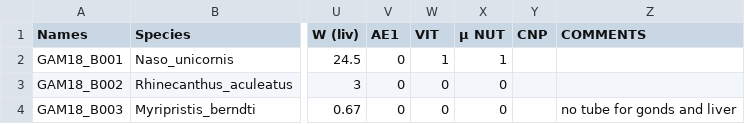
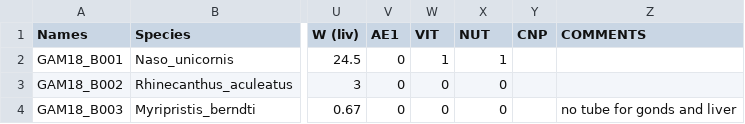
Before and after one commit to JWicquart/fish_growth, a CSV file: data/morphometry/01-raw_otolith_morphometry_gambier.csv, drawn as a sheet; only a part is shown, gaps mark what is left out; the diff names each change by its address in the sheet, - before the commit and + after, or states it on an @@ line.

Commit message:
Change raw data file for reproducibility reasons: column 'Espèce Fish' to 'Espece Fish' in 01-raw_otolith_morphometry_hao and column 'µ NUT' to 'NUT' in 01-raw_otolith_morphometry_gambier

```diff
--- a/data/morphometry/01-raw_otolith_morphometry_gambier.csv
+++ b/data/morphometry/01-raw_otolith_morphometry_gambier.csv
-X1: µ NUT
+X1: NUT
```
Also changed, not shown: data/morphometry/01-raw_otolith_morphometry_hao.csv, 3 other files.
